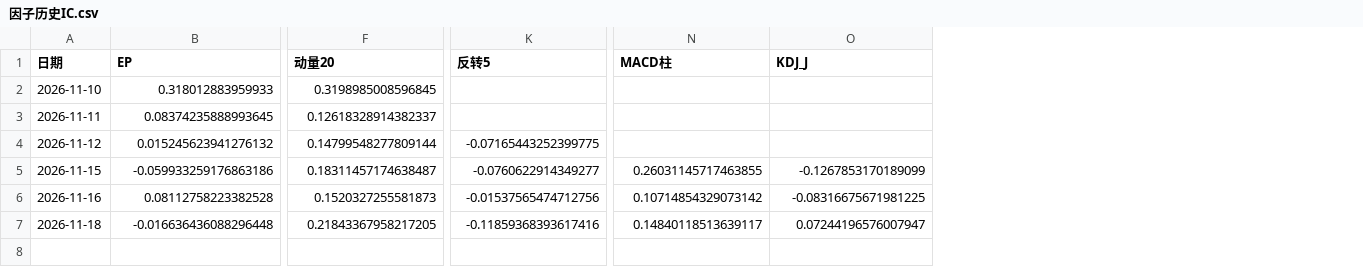
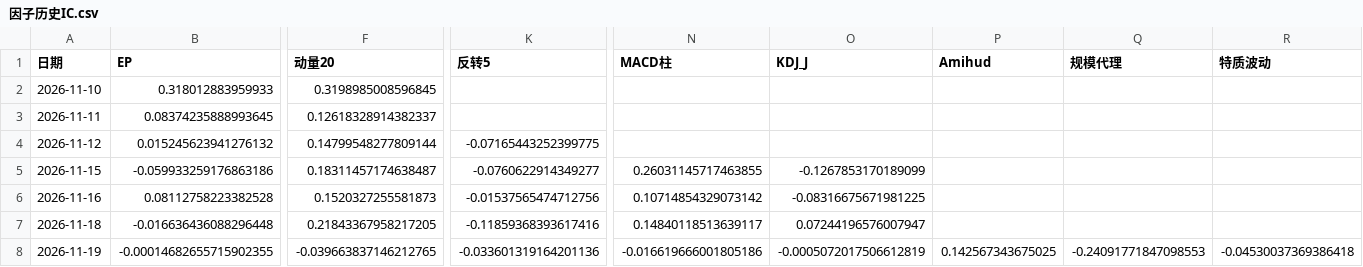
Before and after one commit to laowanghenlan/stock-picker, a CSV file: 因子历史IC.csv, drawn as a sheet; only a part is shown, gaps mark what is left out; rows hold the shown columns only; the diff names each change by its address in the sheet, - before the commit and + after, or states it on an @@ line.

Commit message:
Web 推送留档 2026-11-19

```diff
--- a/因子历史IC.csv
+++ b/因子历史IC.csv
+column P (Amihud), empty
+column Q (规模代理), empty
+column R (特质波动), empty
+row 8: 2026-11-19 | -0.00014682655715902355 | -0.039663837146212765 | -0.033601319164201136 | -0.016619666001805186 | -0.0005072017506612819 | 0.142567343675025 | -0.24091771847098553 | -0.04530037369386418
```
